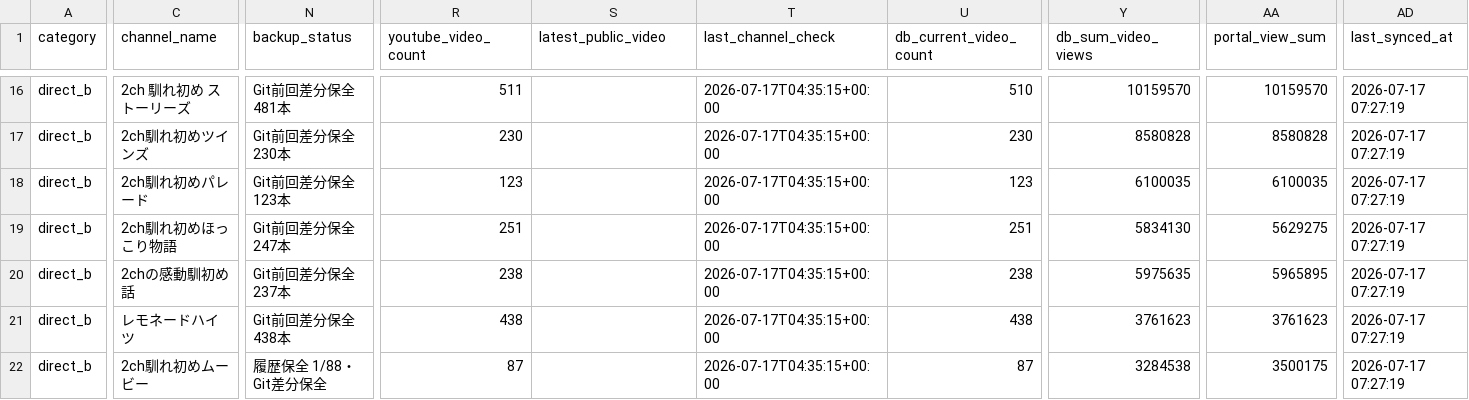
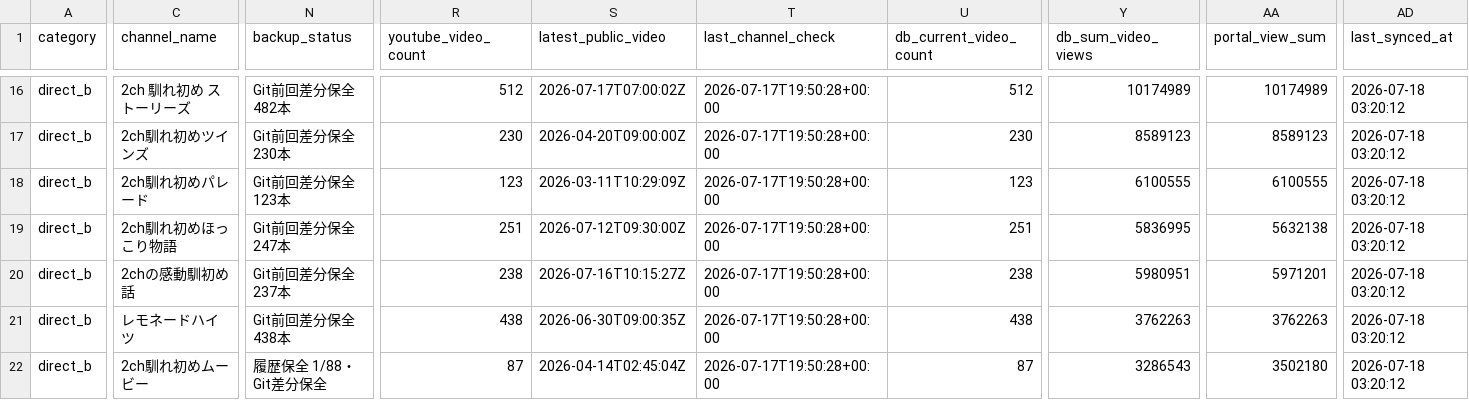
Before and after one commit to japonismy/naresome-kikaku-research, a CSV file: reports/competitor_registry_match.csv, drawn as a sheet; only a part is shown, gaps mark what is left out; the diff covers the shown part only; the diff names each change by its address in the sheet, - before the commit and + after, or states it on an @@ line.

```diff
--- a/reports/competitor_registry_match.csv
+++ b/reports/competitor_registry_match.csv
-N16 (backup_status): Git前回差分保全 481本
+N16 (backup_status): Git前回差分保全 482本
-R16 (youtube_video_count): 511
+R16 (youtube_video_count): 512
-S16 (latest_public_video): (empty)
+S16 (latest_public_video): 2026-07-17T07:00:02Z
-T16:T22 (last_channel_check): 2026-07-17T04:35:15+00:00
+T16:T22 (last_channel_check): 2026-07-17T19:50:28+00:00
-U16 (db_current_video_count): 510
+U16 (db_current_video_count): 512
-Y16 (db_sum_video_views): 10159570
+Y16 (db_sum_video_views): 10174989
-AA16 (portal_view_sum): 10159570
+AA16 (portal_view_sum): 10174989
-AD16:AD22 (last_synced_at): 2026-07-17 07:27:19
+AD16:AD22 (last_synced_at): 2026-07-18 03:20:12
-S17 (latest_public_video): (empty)
+S17 (latest_public_video): 2026-04-20T09:00:00Z
-Y17 (db_sum_video_views): 8580828
+Y17 (db_sum_video_views): 8589123
-AA17 (portal_view_sum): 8580828
+AA17 (portal_view_sum): 8589123
-S18 (latest_public_video): (empty)
+S18 (latest_public_video): 2026-03-11T10:29:09Z
-Y18 (db_sum_video_views): 6100035
+Y18 (db_sum_video_views): 6100555
-AA18 (portal_view_sum): 6100035
+AA18 (portal_view_sum): 6100555
-S19 (latest_public_video): (empty)
+S19 (latest_public_video): 2026-07-12T09:30:00Z
-Y19 (db_sum_video_views): 5834130
+Y19 (db_sum_video_views): 5836995
-AA19 (portal_view_sum): 5629275
+AA19 (portal_view_sum): 5632138
-S20 (latest_public_video): (empty)
+S20 (latest_public_video): 2026-07-16T10:15:27Z
-Y20 (db_sum_video_views): 5975635
+Y20 (db_sum_video_views): 5980951
-AA20 (portal_view_sum): 5965895
+AA20 (portal_view_sum): 5971201
-S21 (latest_public_video): (empty)
+S21 (latest_public_video): 2026-06-30T09:00:35Z
-Y21 (db_sum_video_views): 3761623
+Y21 (db_sum_video_views): 3762263
-AA21 (portal_view_sum): 3761623
+AA21 (portal_view_sum): 3762263
-S22 (latest_public_video): (empty)
+S22 (latest_public_video): 2026-04-14T02:45:04Z
-Y22 (db_sum_video_views): 3284538
+Y22 (db_sum_video_views): 3286543
-AA22 (portal_view_sum): 3500175
+AA22 (portal_view_sum): 3502180
```
Also changed, not shown: 156 edited cells elsewhere in this file, data_sources/observed_archive_supplement.csv, data_sources/youtube_channel_status.csv, 9 other files.
